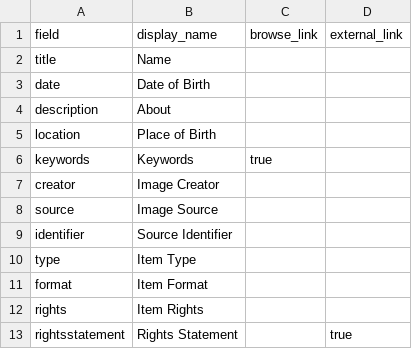
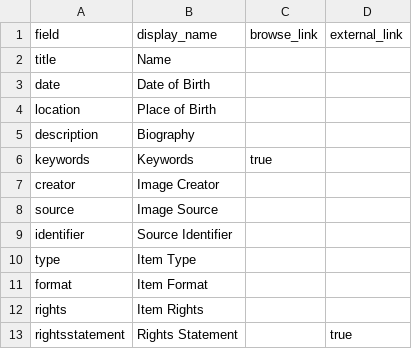
Before and after one commit to vgar16/DEMOMETA, a CSV file: _data/config-metadata.csv, drawn as a sheet.

Commit message:
Update config-metadata.csv-change about to biography and move place of birth higher

```diff
--- a/_data/config-metadata.csv
+++ b/_data/config-metadata.csv
@@ -3,4 +3,4 @@ title,Name,
 date,Date of Birth,
-description,About,
 location,Place of Birth,
+description,Biography,
 keywords,Keywords,true
```
